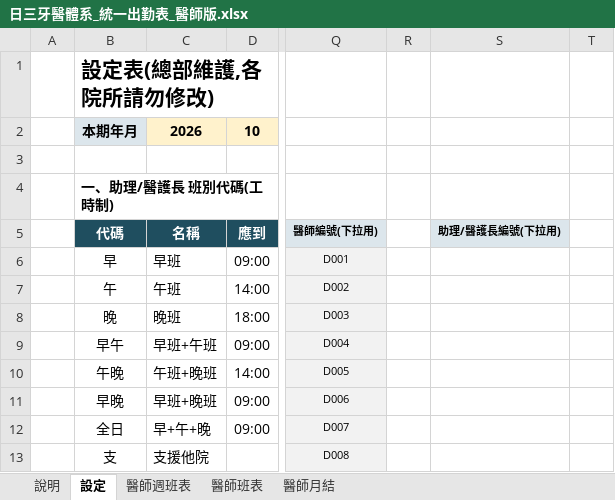
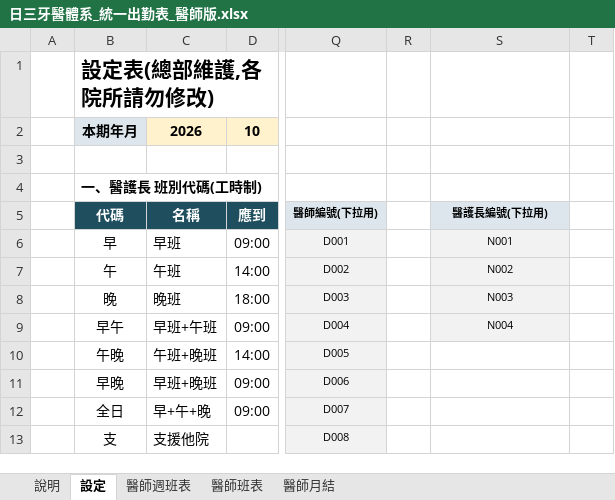
Before and after one commit to michaellin125632177-del/-, an Excel workbook: out/日三牙醫體系_統一出勤表_醫師版.xlsx, sheet 設定, drawn as a sheet; only a part is shown, gaps mark what is left out; values as stored, in another font and other column widths than the file's, no borders; the diff names each change by its address in the sheet, - before the commit and + after, or states it on an @@ line.

```diff
--- a/out/日三牙醫體系_統一出勤表_醫師版.xlsx (sheet 設定)
+++ b/out/日三牙醫體系_統一出勤表_醫師版.xlsx (sheet 設定)
-B4 (代碼): 一、助理/醫護長 班別代碼(工時制)
+B4 (代碼): 一、醫護長 班別代碼(工時制)
-S5: 助理/醫護長編號(下拉用)
+S5: 醫護長編號(下拉用)
-S6 (醫護長編號(下拉用)): (empty)
+S6 (醫護長編號(下拉用)): N001
-S6:S9 fill: none
+S6:S9 fill: #F2F2F2
-S7 (醫護長編號(下拉用)): (empty)
+S7 (醫護長編號(下拉用)): N002
-S8 (醫護長編號(下拉用)): (empty)
+S8 (醫護長編號(下拉用)): N003
-S9 (醫護長編號(下拉用)): (empty)
+S9 (醫護長編號(下拉用)): N004
```
Also changed, not shown: sheet 說明, 7 other files.
